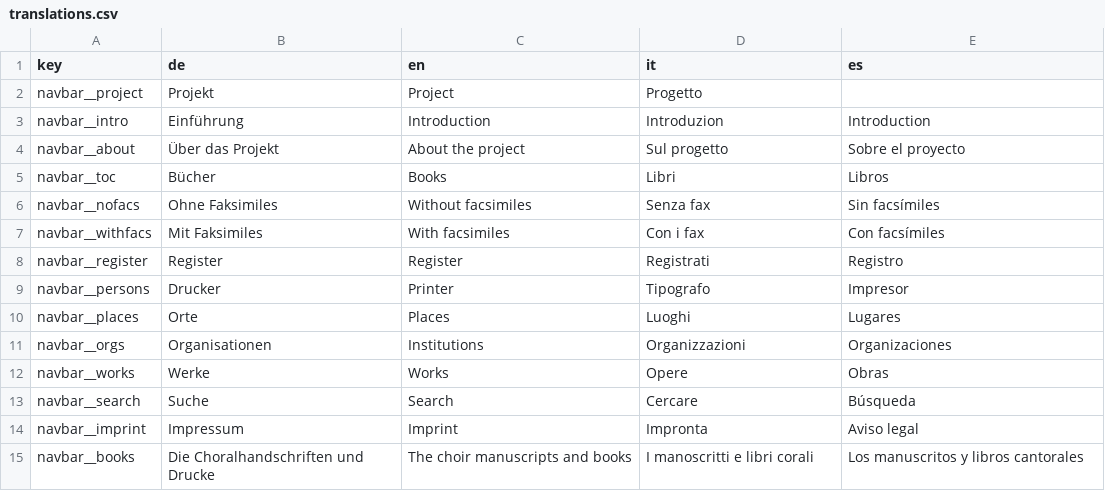
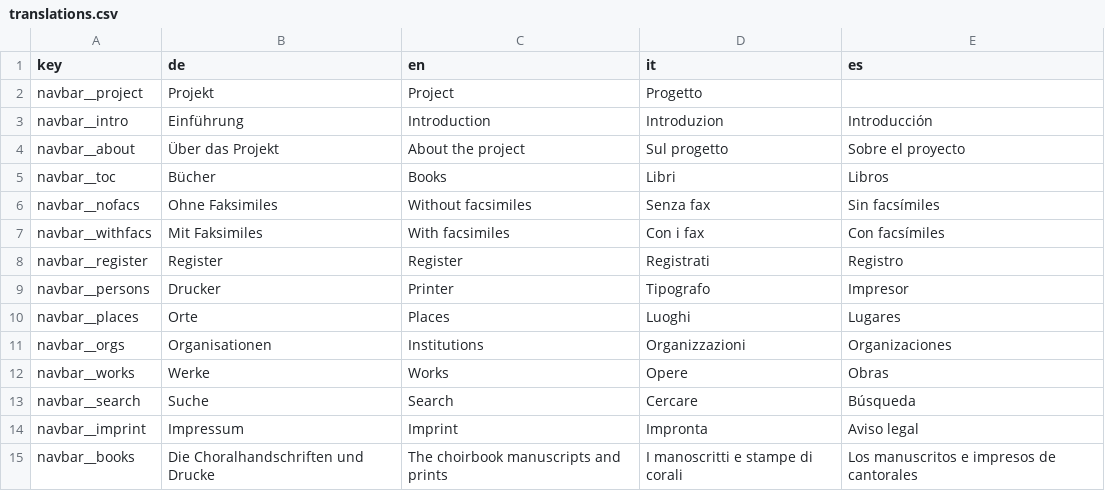
Before and after one commit to ofmgraz/ofm-static, a CSV file: translations.csv, drawn as a sheet.

Commit message:
Choralhandschriften -> Choralhandschriften und Drucke

```diff
--- a/translations.csv
+++ b/translations.csv
@@ -2,3 +2,3 @@ key,de,en,it,es
 navbar__project,Projekt,Project,Progetto
-navbar__intro,Einführung,Introduction,Introduzion,Introduction
+navbar__intro,Einführung,Introduction,Introduzion,Introducción
 navbar__about,Über das Projekt,About the project,Sul progetto,Sobre el proyecto
@@ -14,2 +14,2 @@ navbar__search,Suche,Search,Cercare,Búsqueda
 navbar__imprint,Impressum,Imprint,Impronta,Aviso legal
-navbar__books,Die Choralhandschriften und Drucke,The choir manuscripts and books,I manoscritti e libri corali,Los manuscritos y libros cantorales
+navbar__books,Die Choralhandschriften und Drucke,The choirbook manuscripts and prints,I manoscritti e stampe di corali,Los manuscritos e impresos de cantorales
```
